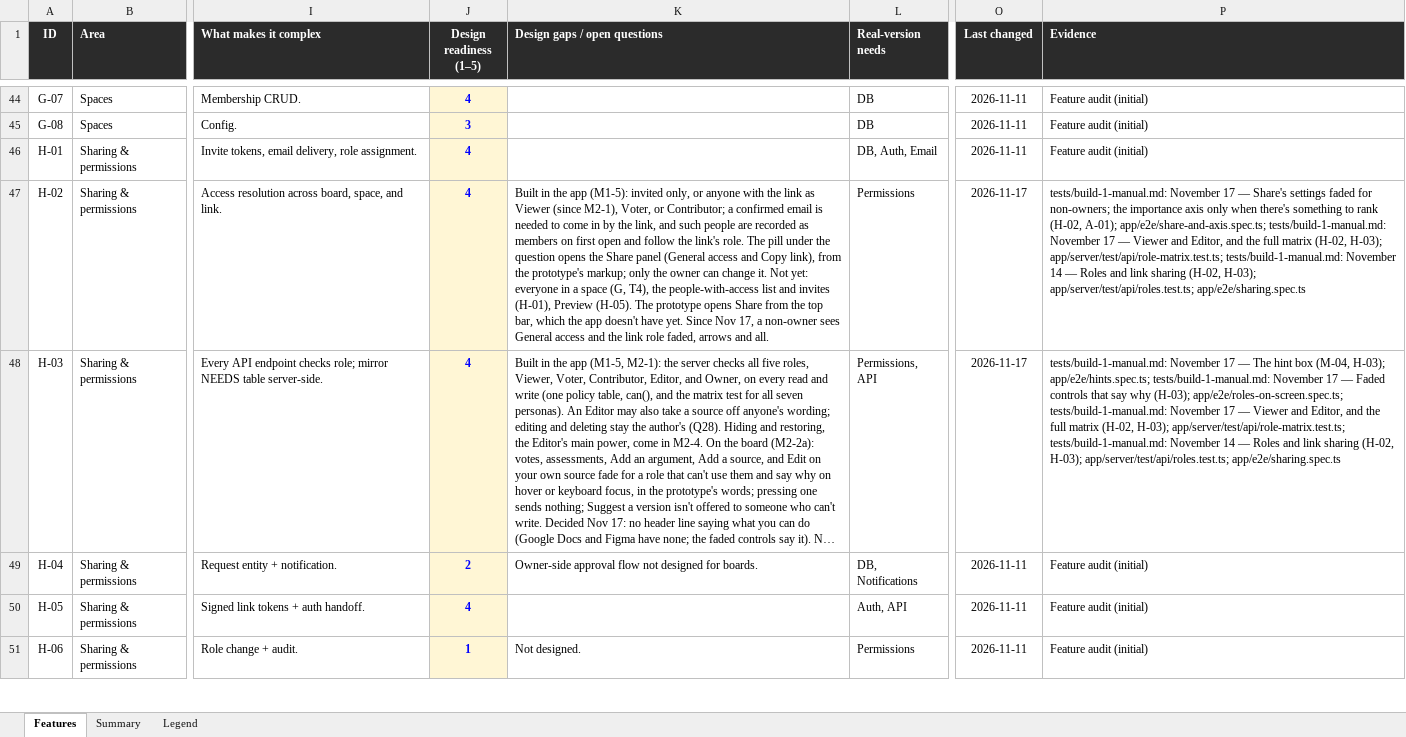
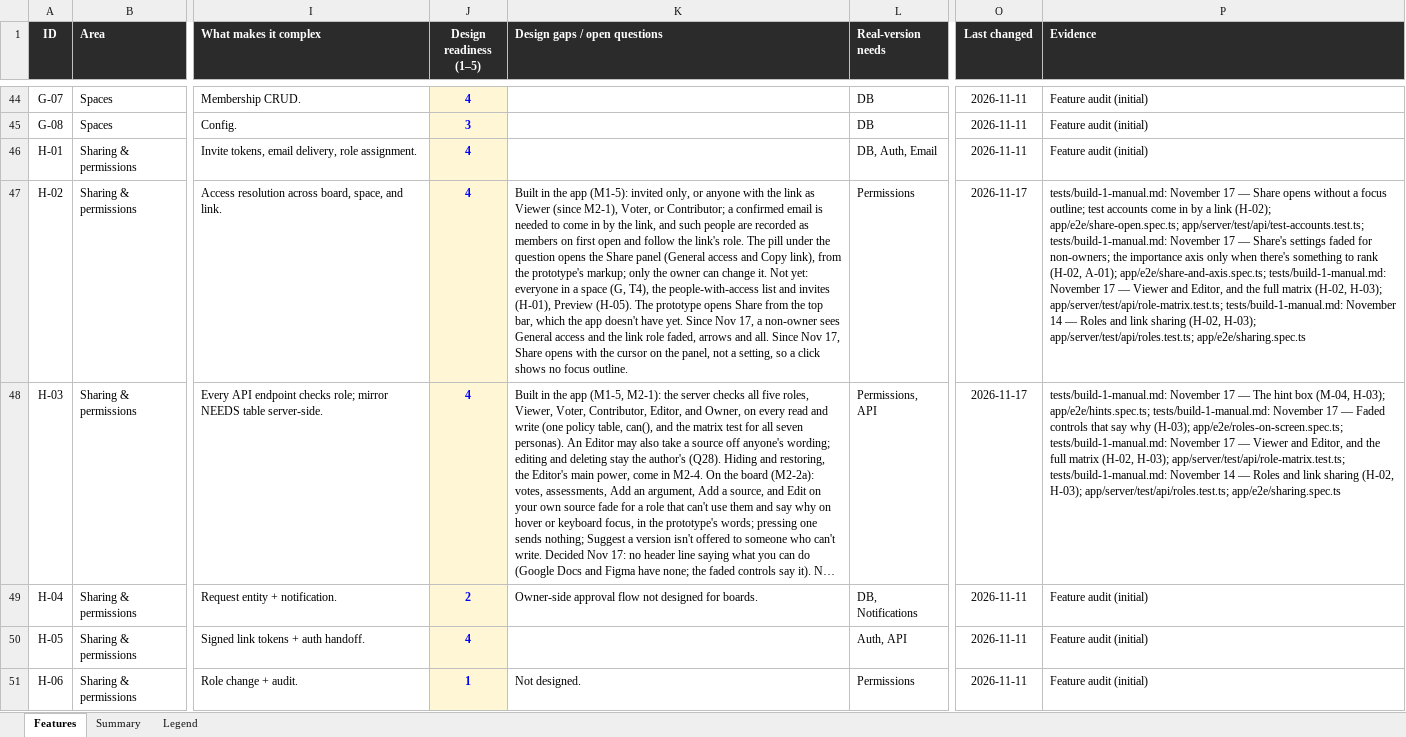
Before and after one commit to building-with-ai-f26/kfl8095-steelman, an Excel workbook: plans/feature-audit.xlsx, sheet Features, drawn as a sheet; only a part is shown, gaps mark what is left out; long unchanged cells end in …; values as stored, in another font and other column widths than the file's, no borders; conditional formats not drawn; the diff names each change by its address in the sheet, - before the commit and + after, or states it on an @@ line.

```diff
--- a/plans/feature-audit.xlsx (sheet Features)
+++ b/plans/feature-audit.xlsx (sheet Features)
-K47 (Design gaps / open questions): …and all.
+K47 (Design gaps / open questions): …and all. Since Nov 17, Share opens with the cursor on the panel, not a setting, so a click shows no focus outline.
-P47 (Evidence): …17 — Share's settings…
+P47 (Evidence): …17 — Share opens without a focus outline; test accounts come in by a link (H-02); app/e2e/share-open.spec.ts; app/server/test/api/test-accounts.test.ts; tests/build-1-manual.md: November 17 — Share's settings…
```
Also changed, not shown: 8 other files.
